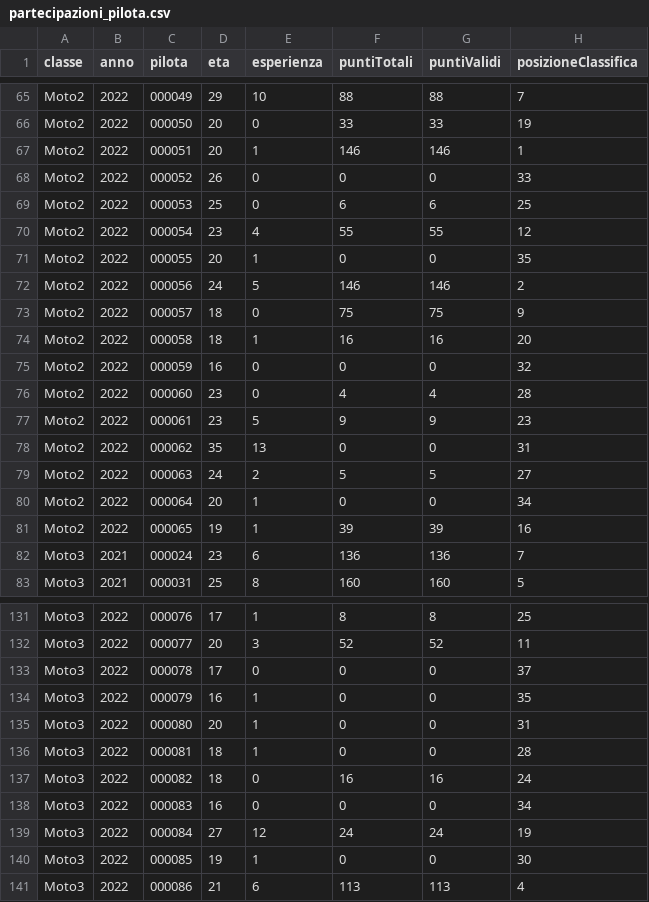
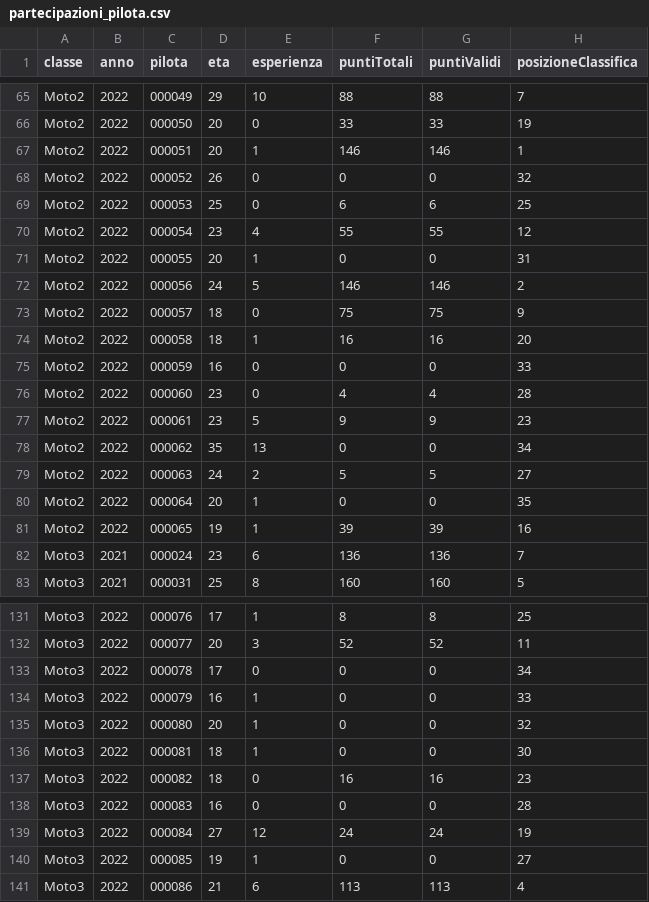
Before and after one commit to giacomosirri/DataRace, a CSV file: datasets/motogp/partecipazioni_pilota.csv, drawn as a sheet; only a part is shown, gaps mark what is left out; the diff covers the shown part only.

```diff
--- a/datasets/motogp/partecipazioni_pilota.csv
+++ b/datasets/motogp/partecipazioni_pilota.csv
@@ -67,6 +67,6 @@ Moto2,2022,000050,20,0,33,33,19
 Moto2,2022,000051,20,1,146,146,1
-Moto2,2022,000052,26,0,0,0,33
+Moto2,2022,000052,26,0,0,0,32
 Moto2,2022,000053,25,0,6,6,25
 Moto2,2022,000054,23,4,55,55,12
-Moto2,2022,000055,20,1,0,0,35
+Moto2,2022,000055,20,1,0,0,31
 Moto2,2022,000056,24,5,146,146,2
@@ -74,8 +74,8 @@ Moto2,2022,000057,18,0,75,75,9
 Moto2,2022,000058,18,1,16,16,20
-Moto2,2022,000059,16,0,0,0,32
+Moto2,2022,000059,16,0,0,0,33
 Moto2,2022,000060,23,0,4,4,28
 Moto2,2022,000061,23,5,9,9,23
-Moto2,2022,000062,35,13,0,0,31
+Moto2,2022,000062,35,13,0,0,34
 Moto2,2022,000063,24,2,5,5,27
-Moto2,2022,000064,20,1,0,0,34
+Moto2,2022,000064,20,1,0,0,35
 Moto2,2022,000065,19,1,39,39,16
@@ -132,10 +132,10 @@ Moto3,2022,000076,17,1,8,8,25
 Moto3,2022,000077,20,3,52,52,11
-Moto3,2022,000078,17,0,0,0,37
-Moto3,2022,000079,16,1,0,0,35
-Moto3,2022,000080,20,1,0,0,31
-Moto3,2022,000081,18,1,0,0,28
-Moto3,2022,000082,18,0,16,16,24
-Moto3,2022,000083,16,0,0,0,34
+Moto3,2022,000078,17,0,0,0,34
+Moto3,2022,000079,16,1,0,0,33
+Moto3,2022,000080,20,1,0,0,32
+Moto3,2022,000081,18,1,0,0,30
+Moto3,2022,000082,18,0,16,16,23
+Moto3,2022,000083,16,0,0,0,28
 Moto3,2022,000084,27,12,24,24,19
-Moto3,2022,000085,19,1,0,0,30
+Moto3,2022,000085,19,1,0,0,27
 Moto3,2022,000086,21,6,113,113,4
```
Also changed, not shown: 27 edited cells elsewhere in this file, datasets/motogp/affiliazioni.csv, datasets/motogp/gare.csv, 3 other files.
